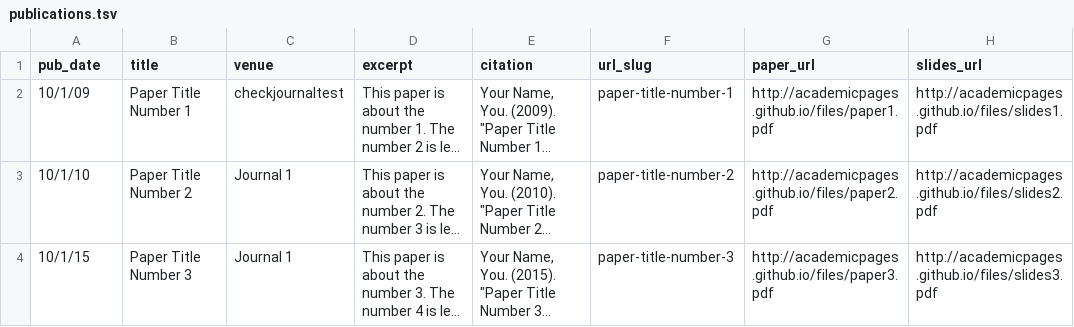
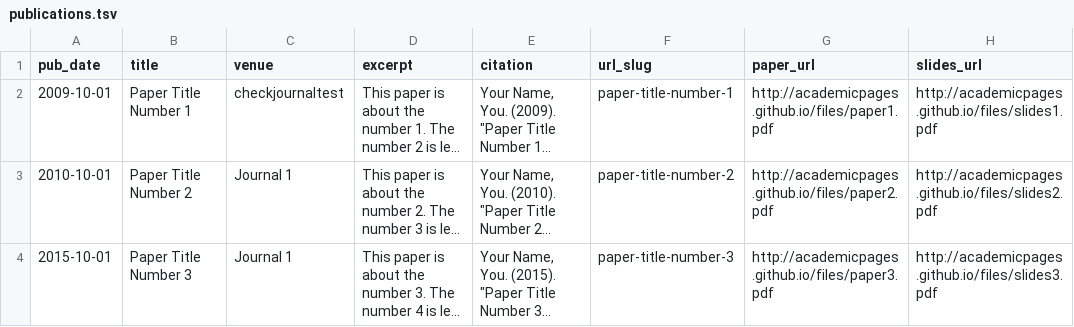
Before and after one commit to michaelcbest/michaelcbest.github.io, a TSV file: markdown_generator/publications.tsv, drawn as a sheet; long unchanged cells end in …; the diff names each change by its address in the sheet, - before the commit and + after, or states it on an @@ line.

```diff
--- a/markdown_generator/publications.tsv
+++ b/markdown_generator/publications.tsv
-A2 (pub_date): 10/1/09
+A2 (pub_date): 2009-10-01
-A3 (pub_date): 10/1/10
+A3 (pub_date): 2010-10-01
-A4 (pub_date): 10/1/15
+A4 (pub_date): 2015-10-01
```
Also changed, not shown: 7 other files.
